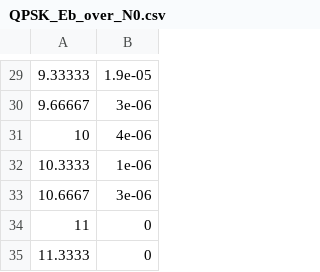
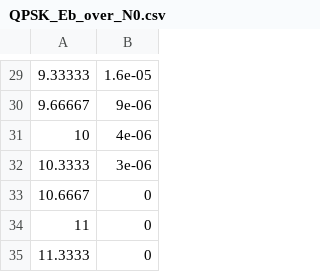
Before and after one commit to moonjunyyy/QPSK_project, a CSV file: QPSK_project/QPSK_Eb_over_N0.csv, drawn as a sheet; only a part is shown, gaps mark what is left out; the diff covers the shown part only.

```diff
--- a/QPSK_project/QPSK_Eb_over_N0.csv
+++ b/QPSK_project/QPSK_Eb_over_N0.csv
@@ -29,6 +29,6 @@
-9.33333, 1.9e-05
-9.66667, 3e-06
+9.33333, 1.6e-05
+9.66667, 9e-06
 10, 4e-06
-10.3333, 1e-06
-10.6667, 3e-06
+10.3333, 3e-06
+10.6667, 0
 11, 0
```
Also changed, not shown: 28 edited cells elsewhere in this file, QPSK_project/16QAM_Eb_over_N0.csv, 9 other files.
